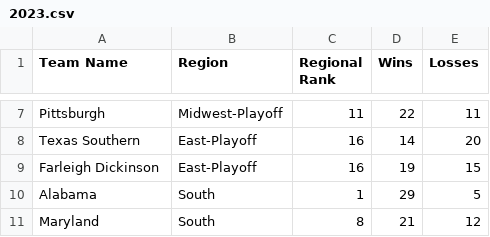
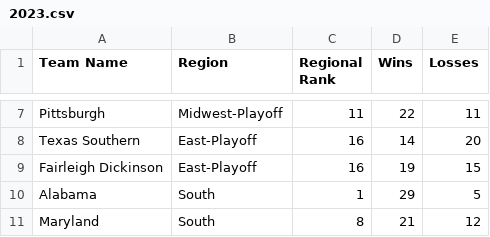
Before and after one commit to ntbloom/gamewinner, a CSV file: data/2023.csv, drawn as a sheet; only a part is shown, gaps mark what is left out.

Commit message:
add updated data for previously missing teams

```diff
--- a/data/2023.csv
+++ b/data/2023.csv
@@ -8,3 +8,3 @@ Pittsburgh,Midwest-Playoff,11,22,11
 Texas Southern,East-Playoff,16,14,20
-Farleigh Dickinson,East-Playoff,16,19,15
+Fairleigh Dickinson,East-Playoff,16,19,15
 Alabama,South,1,29,5
```
Also changed, not shown: 1 other file.
